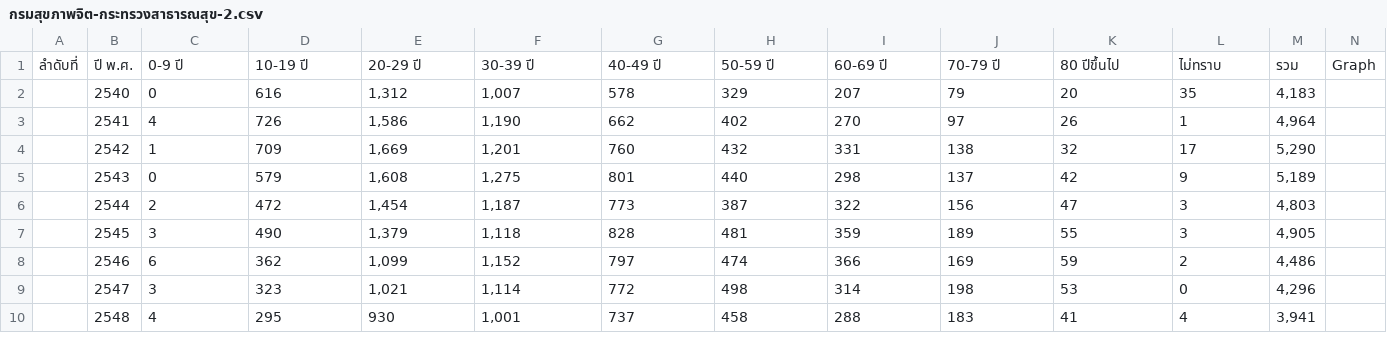
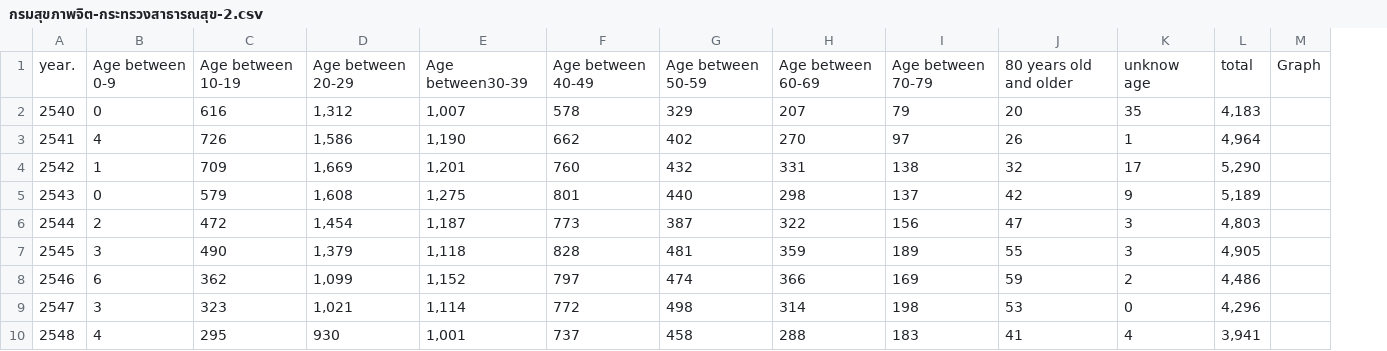
Before and after one commit to pawitra213/-, a CSV file: กรมสุขภาพจิต-กระทรวงสาธารณสุข-2.csv, drawn as a sheet; only a part is shown; removed rows and columns are numbered as before the commit, all else as after; the diff names each change by its address in the sheet, - before the commit and + after, or states it on an @@ line.

Commit message:
Update กรมสุขภาพจิต-กระทรวงสาธารณสุข-2.csv

```diff
--- a/กรมสุขภาพจิต-กระทรวงสาธารณสุข-2.csv
+++ b/กรมสุขภาพจิต-กระทรวงสาธารณสุข-2.csv
-column A, empty
-row 1: ลำดับที่ | ปี พ.ศ. | 0-9 ปี | 10-19 ปี | 20-29 ปี | 30-39 ปี | 40-49 ปี | 50-59 ปี | 60-69 ปี | 70-79 ปี | 80 ปีขึ้นไป | ไม่ทราบ | รวม | Graph
+row 1: year. | Age between 0-9 | Age between 10-19 | Age between 20-29 | Age between30-39 | Age between 40-49 | Age between 50-59 | Age between 60-69 | Age between 70-79 | 80 years old and older | unknow age | total | Graph
```
